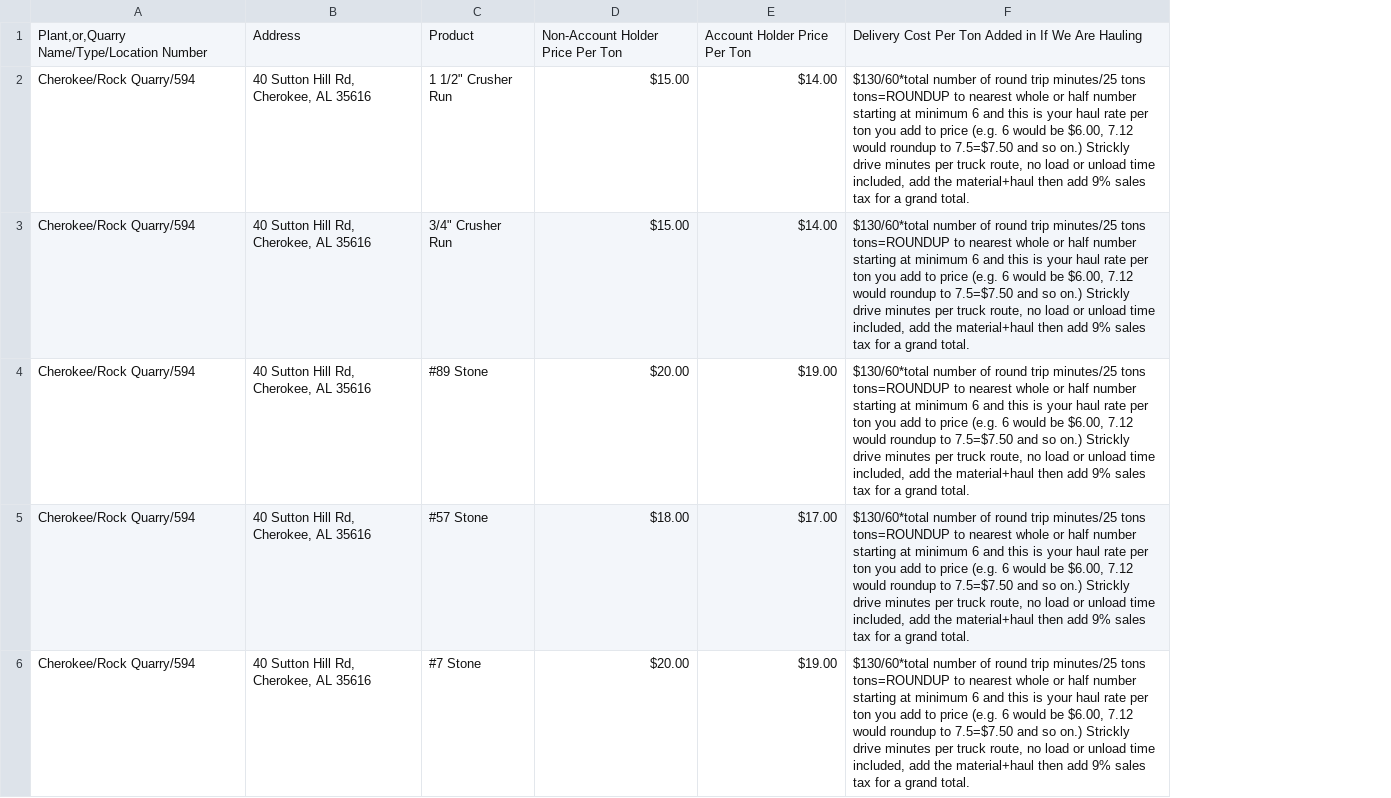
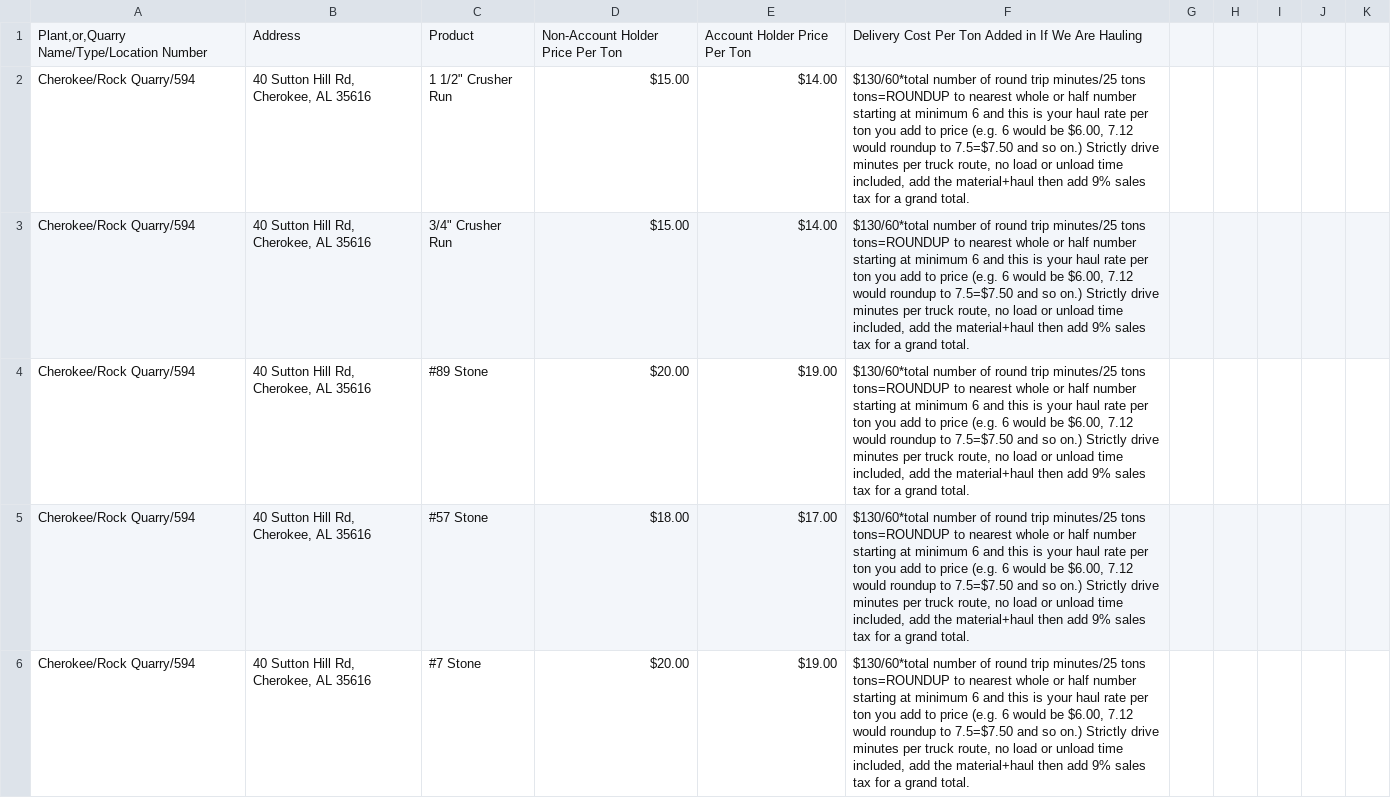
Before and after one commit to thebardchat/angel-cloud-auth-bridge, a CSV file: Aggregate Price by Location as of 10_06_2025.csv, drawn as a sheet; only a part is shown; removed rows and columns are numbered as before the commit, all else as after; the diff covers the shown part only; the diff names each change by its address in the sheet, - before the commit and + after, or states it on an @@ line.

```diff
--- a/Aggregate Price by Location as of 10_06_2025.csv
+++ b/Aggregate Price by Location as of 10_06_2025.csv
-column F, rows 1-6: Delivery Cost Per Ton Added in If We Are Hauling | $130/60*total number of round trip minutes/25 tons tons=ROUNDUP to nearest whole or half number starting at minimum 6 and this is your haul rate per ton you add to price (e.g. 6 would be $6.00, 7.12 would roundup to 7.5=$7.50 and so on.) Strickly drive minutes per truck route, no load or unload time included, add the material+haul then add 9% sales tax for a grand total. | $130/60*total number of round trip minutes/25 tons tons=ROUNDUP to nearest whole or half number starting at minimum 6 and this is your haul rate per ton you add to price (e.g. 6 would be $6.00, 7.12 would roundup to 7.5=$7.50 and so on.) Strickly drive minutes per truck route, no load or unload time included, add the material+haul then add 9% sales tax for a grand total. | $130/60*total number of round trip minutes/25 tons tons=ROUNDUP to nearest whole or half number starting at minimum 6 and this is your haul rate per ton you add to price (e.g. 6 would be $6.00, 7.12 would roundup to 7.5=$7.50 and so on.) Strickly drive minutes per truck route, no load or unload time included, add the material+haul then add 9% sales tax for a grand total. | $130/60*total number of round trip minutes/25 tons tons=ROUNDUP to nearest whole or half number starting at minimum 6 and this is your haul rate per ton you add to price (e.g. 6 would be $6.00, 7.12 would roundup to 7.5=$7.50 and so on.) Strickly drive minutes per truck route, no load or unload time included, add the material+haul then add 9% sales tax for a grand total. | $130/60*total number of round trip minutes/25 tons tons=ROUNDUP to nearest whole or half number starting at minimum 6 and this is your haul rate per ton you add to price (e.g. 6 would be $6.00, 7.12 would roundup to 7.5=$7.50 and so on.) Strickly drive minutes per truck route, no load or unload time included, add the material+haul then add 9% sales tax for a grand total.
+column F, rows 1-6: Delivery Cost Per Ton Added in If We Are Hauling | $130/60*total number of round trip minutes/25 tons tons=ROUNDUP to nearest whole or half number starting at minimum 6 and this is your haul rate per ton you add to price (e.g. 6 would be $6.00, 7.12 would roundup to 7.5=$7.50 and so on.) Strictly drive minutes per truck route, no load or unload time included, add the material+haul then add 9% sales tax for a grand total. | $130/60*total number of round trip minutes/25 tons tons=ROUNDUP to nearest whole or half number starting at minimum 6 and this is your haul rate per ton you add to price (e.g. 6 would be $6.00, 7.12 would roundup to 7.5=$7.50 and so on.) Strictly drive minutes per truck route, no load or unload time included, add the material+haul then add 9% sales tax for a grand total. | $130/60*total number of round trip minutes/25 tons tons=ROUNDUP to nearest whole or half number starting at minimum 6 and this is your haul rate per ton you add to price (e.g. 6 would be $6.00, 7.12 would roundup to 7.5=$7.50 and so on.) Strictly drive minutes per truck route, no load or unload time included, add the material+haul then add 9% sales tax for a grand total. | $130/60*total number of round trip minutes/25 tons tons=ROUNDUP to nearest whole or half number starting at minimum 6 and this is your haul rate per ton you add to price (e.g. 6 would be $6.00, 7.12 would roundup to 7.5=$7.50 and so on.) Strictly drive minutes per truck route, no load or unload time included, add the material+haul then add 9% sales tax for a grand total. | $130/60*total number of round trip minutes/25 tons tons=ROUNDUP to nearest whole or half number starting at minimum 6 and this is your haul rate per ton you add to price (e.g. 6 would be $6.00, 7.12 would roundup to 7.5=$7.50 and so on.) Strictly drive minutes per truck route, no load or unload time included, add the material+haul then add 9% sales tax for a grand total.
+column G, empty
+column H, empty
+column I, empty
+column J, empty
+column K, empty
```
Also changed, not shown: 3 added rows and 5 edited cells elsewhere in this file, 1 other file.
